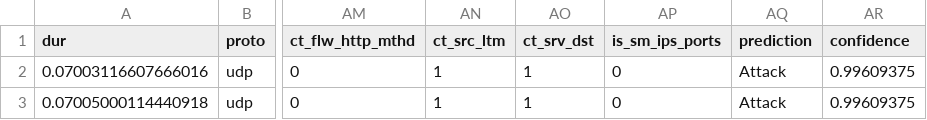
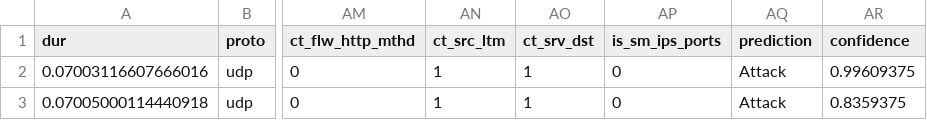
Before and after one commit to SparshKapoor-CODER/IDS-Project, a CSV file: dhcp_results.csv, drawn as a sheet; only a part is shown, gaps mark what is left out; the diff names each change by its address in the sheet, - before the commit and + after, or states it on an @@ line.

```diff
--- a/dhcp_results.csv
+++ b/dhcp_results.csv
-AR3 (confidence): 0.99609375
+AR3 (confidence): 0.8359375
```
Also changed, not shown: artifacts/evaluation_summary.csv, artifacts/pi_benchmark_results.csv, 1 other file.
